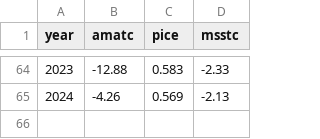
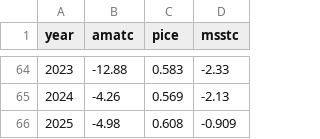
Before and after one commit to yukon-forecasting/data, a CSV file: data/environment/environment.csv, drawn as a sheet; only a part is shown, gaps mark what is left out; the diff names each change by its address in the sheet, - before the commit and + after, or states it on an @@ line.

Commit message:
Add final 2025 environment numbers

```diff
--- a/data/environment/environment.csv
+++ b/data/environment/environment.csv
+row 66: 2025 | -4.98 | 0.608 | -0.909
```
